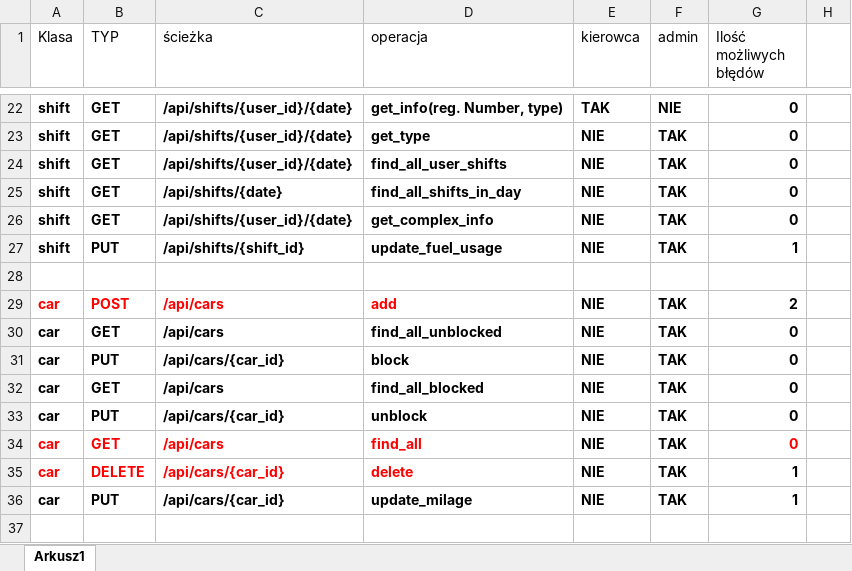
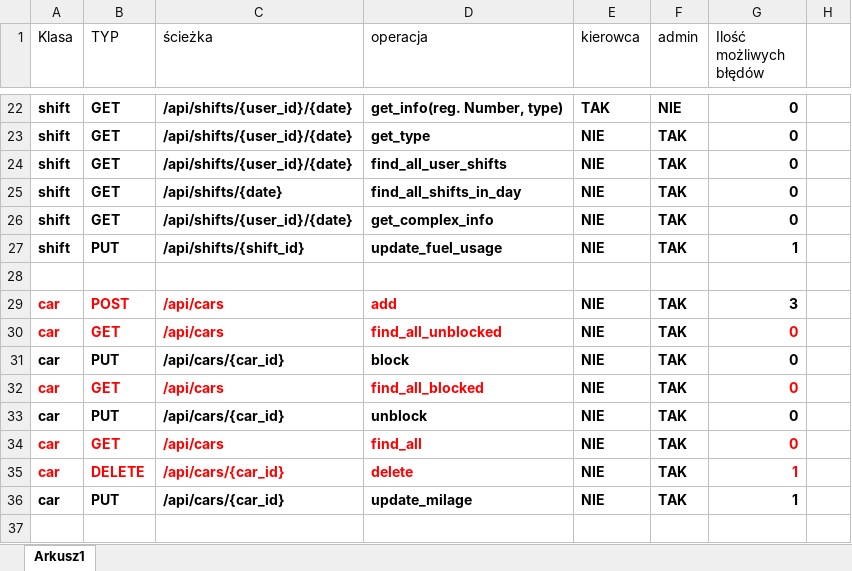
Before and after one commit to PiotrCiosmak/Automotive-partner-backend, an Excel workbook: diagrams/endpoints.xlsx, sheet Arkusz1, drawn as a sheet; only a part is shown, gaps mark what is left out; values as stored, in another font and other column widths than the file's, no borders; the diff names each change by its address in the sheet, - before the commit and + after, or states it on an @@ line.

Commit message:
find all blocked and find all unblocked endpoints added

```diff
--- a/diagrams/endpoints.xlsx (sheet Arkusz1)
+++ b/diagrams/endpoints.xlsx (sheet Arkusz1)
-G29 (Ilość możliwych błędów): 2
+G29 (Ilość możliwych błędów): 3
-A30:D30 text colour: black
+A30:D30 text colour: #FF0000
-G30 text colour: black
+G30 text colour: #FF0000
-A32:D32 text colour: black
+A32:D32 text colour: #FF0000
-G32 text colour: black
+G32 text colour: #FF0000
-G35 text colour: black
+G35 text colour: #FF0000
```
Also changed, not shown: 4 other files.
